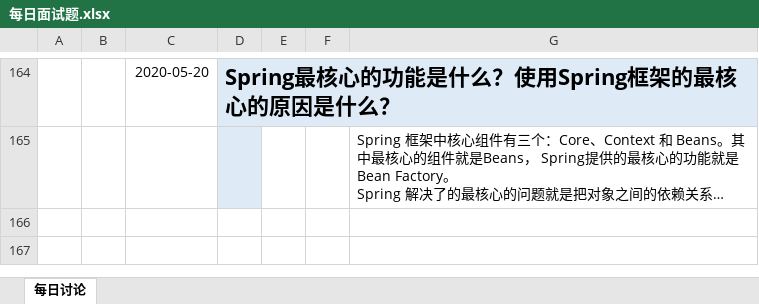
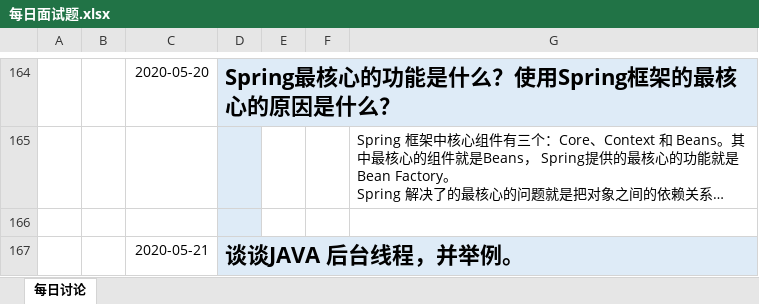
Before and after one commit to lagouedu/Java_L2_2020.03.24, an Excel workbook: 05_其他/每日面试题.xlsx, sheet 每日讨论, drawn as a sheet; only a part is shown, gaps mark what is left out; long unchanged cells end in …; values as stored, in another font and other column widths than the file's, no borders; charts and pictures not drawn; the diff covers the shown part only; the diff names each change by its address in the sheet, - before the commit and + after, or states it on an @@ line.

Commit message:
更新

```diff
--- a/05_其他/每日面试题.xlsx (sheet 每日讨论)
+++ b/05_其他/每日面试题.xlsx (sheet 每日讨论)
+row 166: (empty)
+row 167:  |  | 2020-05-21 | 谈谈JAVA 后台线程，并举例。
```
Also changed, not shown: 4 added rows elsewhere in this sheet, charts or pictures.
